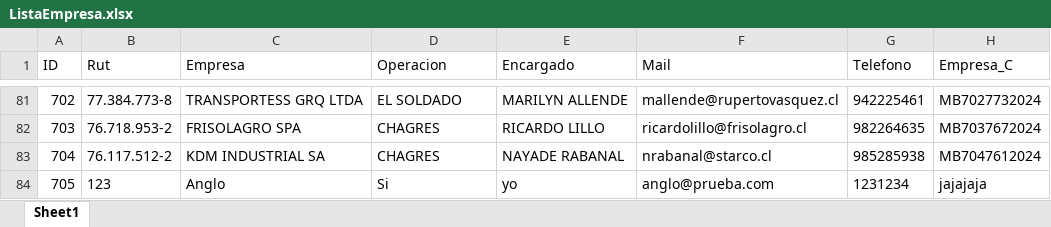
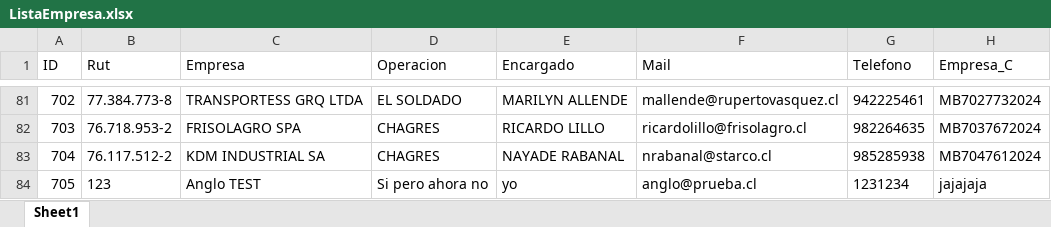
Before and after one commit to RepositorioKPAZ/Anglo-Front, an Excel workbook: lib/data/ListaEmpresa.xlsx, sheet Sheet1, drawn as a sheet; only a part is shown, gaps mark what is left out; values as stored, in another font and other column widths than the file's, no borders; the diff names each change by its address in the sheet, - before the commit and + after, or states it on an @@ line.

```diff
--- a/lib/data/ListaEmpresa.xlsx (sheet Sheet1)
+++ b/lib/data/ListaEmpresa.xlsx (sheet Sheet1)
-C84 (Empresa): Anglo
+C84 (Empresa): Anglo TEST
-D84 (Operacion): Si
+D84 (Operacion): Si pero ahora no
-F84 (Mail): anglo@prueba.com
+F84 (Mail): anglo@prueba.cl
```
Also changed, not shown: lib/data/ListaNominas.xlsx, 5 other files.
